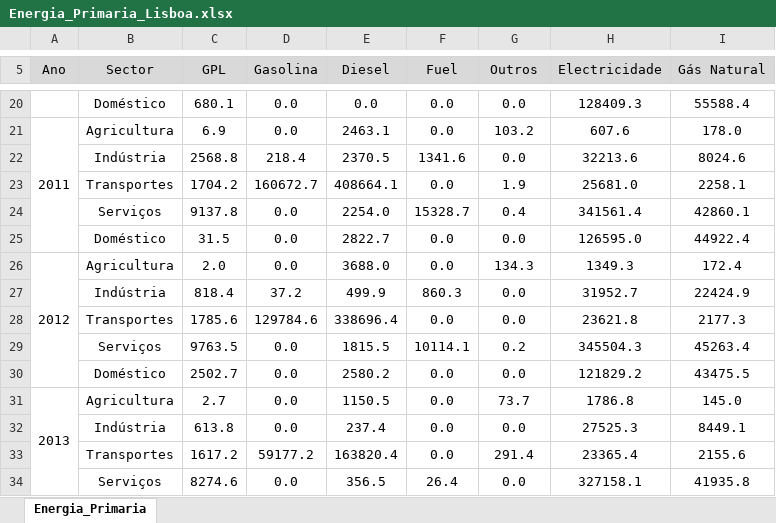
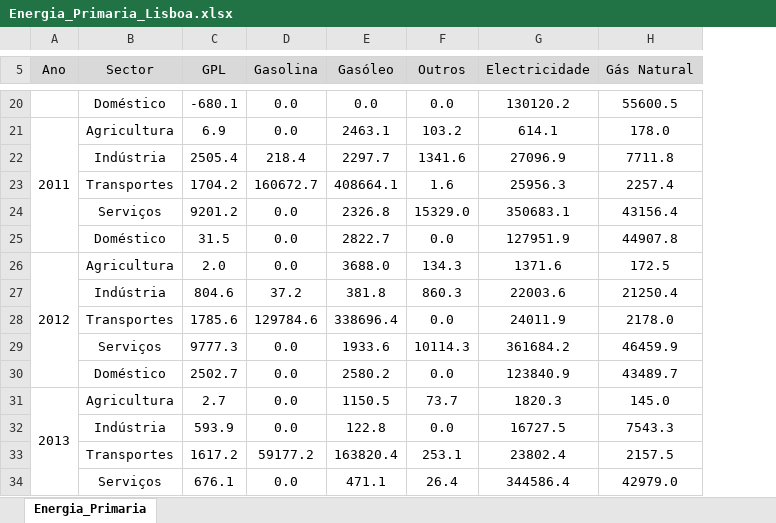
Before and after one commit to FranMacedo/matrizenergia, an Excel workbook: data/Energia_Primaria_Lisboa.xlsx, sheet Energia_Primaria, drawn as a sheet; only a part is shown, gaps mark what is left out; values as stored, in another font and other column widths than the file's, no borders; removed rows and columns are numbered as before the commit, all else as after; the diff covers the shown part only; the diff names each change by its address in the sheet, - before the commit and + after, or states it on an @@ line.

```diff
--- a/data/Energia_Primaria_Lisboa.xlsx (sheet Energia_Primaria)
+++ b/data/Energia_Primaria_Lisboa.xlsx (sheet Energia_Primaria)
-column F (Fuel), rows 20-21: 0.0 | 0.0; row 23: 0.0; rows 25-26: 0.0 | 0.0; row 28: 0.0; rows 30-31: 0.0 | 0.0; row 33: 0.0
-E5: Diesel
+E5: Gasóleo
-C20 (GPL): 680.1
+C20 (GPL): -680.1
-G20 (Electricidade): 128409.3
+G20 (Electricidade): 130120.2
-H20 (Gás Natural): 55588.4
+H20 (Gás Natural): 55600.5
-G21 (Electricidade): 607.6
+G21 (Electricidade): 614.1
-row 22:  | Indústria | 2568.8 | 218.4 | 2370.5 | 1341.6 | 0.0 | 32213.6 | 8024.6
+row 22:  | Indústria | 2505.4 | 218.4 | 2297.7 | 1341.6 | 27096.9 | 7711.8
-F23 (Outros): 1.9
+F23 (Outros): 1.6
-G23 (Electricidade): 25681.0
+G23 (Electricidade): 25956.3
-H23 (Gás Natural): 2258.1
+H23 (Gás Natural): 2257.4
-row 24:  | Serviços | 9137.8 | 0.0 | 2254.0 | 15328.7 | 0.4 | 341561.4 | 42860.1
+row 24:  | Serviços | 9201.2 | 0.0 | 2326.8 | 15329.0 | 350683.1 | 43156.4
-G25 (Electricidade): 126595.0
+G25 (Electricidade): 127951.9
-H25 (Gás Natural): 44922.4
+H25 (Gás Natural): 44907.8
-G26 (Electricidade): 1349.3
+G26 (Electricidade): 1371.6
-H26 (Gás Natural): 172.4
+H26 (Gás Natural): 172.5
-row 27:  | Indústria | 818.4 | 37.2 | 499.9 | 860.3 | 0.0 | 31952.7 | 22424.9
+row 27:  | Indústria | 804.6 | 37.2 | 381.8 | 860.3 | 22003.6 | 21250.4
-G28 (Electricidade): 23621.8
+G28 (Electricidade): 24011.9
-H28 (Gás Natural): 2177.3
+H28 (Gás Natural): 2178.0
-row 29:  | Serviços | 9763.5 | 0.0 | 1815.5 | 10114.1 | 0.2 | 345504.3 | 45263.4
+row 29:  | Serviços | 9777.3 | 0.0 | 1933.6 | 10114.3 | 361684.2 | 46459.9
-G30 (Electricidade): 121829.2
+G30 (Electricidade): 123840.9
-H30 (Gás Natural): 43475.5
+H30 (Gás Natural): 43489.7
-G31 (Electricidade): 1786.8
+G31 (Electricidade): 1820.3
-row 32:  | Indústria | 613.8 | 0.0 | 237.4 | 0.0 | 0.0 | 27525.3 | 8449.1
+row 32:  | Indústria | 593.9 | 0.0 | 122.8 | 0.0 | 16727.5 | 7543.3
-F33 (Outros): 291.4
+F33 (Outros): 253.1
-G33 (Electricidade): 23365.4
+G33 (Electricidade): 23802.4
-H33 (Gás Natural): 2155.6
+H33 (Gás Natural): 2157.5
-row 34:  | Serviços | 8274.6 | 0.0 | 356.5 | 26.4 | 0.0 | 327158.1 | 41935.8
+row 34:  | Serviços | 676.1 | 0.0 | 471.1 | 26.4 | 344586.4 | 42979.0
```
Also changed, not shown: 17 added rows, 12 removed rows and 37 edited cells elsewhere in this sheet, data/Emissoes_CO2_Lisboa.xlsx, data/Energia_Final_Lisboa.xlsx.
